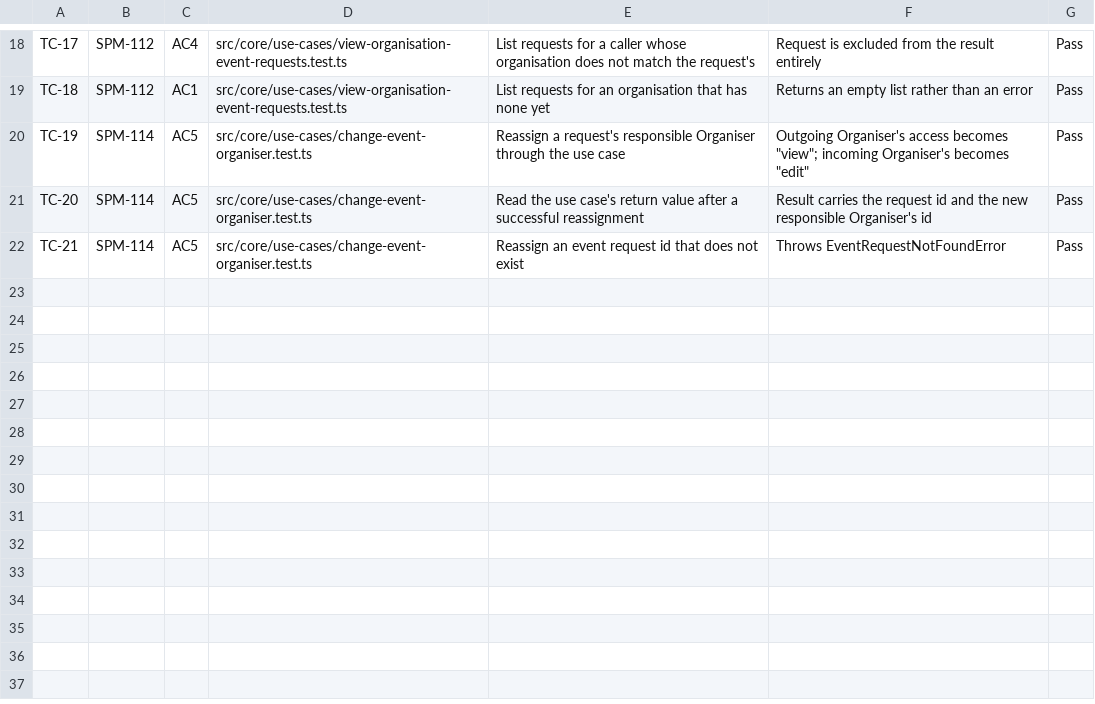
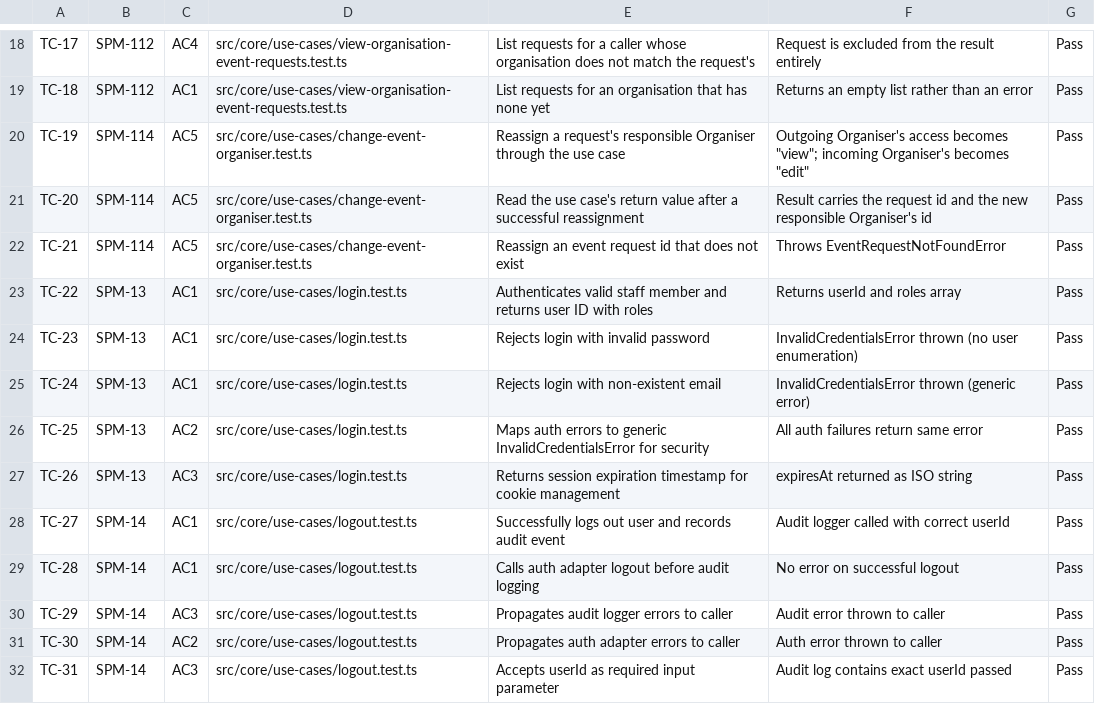
Before and after one commit to SPM-T6-Pygmies/connectsphere, a CSV file: docs/unit_tests.csv, drawn as a sheet; only a part is shown, gaps mark what is left out.

Commit message:
SPM-13 & SPM-14 Subtask 5: Complete Testing & Unit Tests
Add comprehensive unit tests for login and logout features:

Login (SPM-13):
- Remove TC-004 and TC-005 (role handling, early short-circuit)
- Renumber TC-006 → TC-004, TC-007 → TC-005
- 5 unit tests: valid auth, invalid password, non-existent email,
  error mapping, session expiration timestamp
- Tests use mock adapters, no DB/network required

Logout (SPM-14):
- Create logout.test.ts with 5 unit tests mirroring login pattern
- Tests: happy path logout, auth ordering, error propagation,
  userId input requirement
- Mock adapters for AuthPort and AuditLogger

Manual Tests:
- Create docs/testing/AUTH_MANUAL_TESTS.md combining login & logout
- 5 login manual tests: valid login, invalid password, non-existent
  email, cookie creation, session persistence
- 5 logout manual tests: happy path, browser back button, cookie
  clearing, audit record, route protection

CSV Registry:
- Update docs/unit_tests.csv with 10 entries (TC-22 through TC-31)
- Map automated unit tests to tickets and ACs
- All tests marked as Pass

Both login and logout features now fully tested (automated + manual).

```diff
--- a/docs/unit_tests.csv
+++ b/docs/unit_tests.csv
@@ -22 +22,11 @@ TC-20,SPM-114,AC5,src/core/use-cases/change-event-organiser.test.ts,Read the use
 TC-21,SPM-114,AC5,src/core/use-cases/change-event-organiser.test.ts,Reassign an event request id that does not exist,Throws EventRequestNotFoundError,Pass
+TC-22,SPM-13,AC1,src/core/use-cases/login.test.ts,Authenticates valid staff member and returns user ID with roles,Returns userId and roles array,Pass
+TC-23,SPM-13,AC1,src/core/use-cases/login.test.ts,Rejects login with invalid password,InvalidCredentialsError thrown (no user enumeration),Pass
+TC-24,SPM-13,AC1,src/core/use-cases/login.test.ts,Rejects login with non-existent email,InvalidCredentialsError thrown (generic error),Pass
+TC-25,SPM-13,AC2,src/core/use-cases/login.test.ts,Maps auth errors to generic InvalidCredentialsError for security,All auth failures return same error,Pass
+TC-26,SPM-13,AC3,src/core/use-cases/login.test.ts,Returns session expiration timestamp for cookie management,expiresAt returned as ISO string,Pass
+TC-27,SPM-14,AC1,src/core/use-cases/logout.test.ts,Successfully logs out user and records audit event,Audit logger called with correct userId,Pass
+TC-28,SPM-14,AC1,src/core/use-cases/logout.test.ts,Calls auth adapter logout before audit logging,No error on successful logout,Pass
+TC-29,SPM-14,AC3,src/core/use-cases/logout.test.ts,Propagates audit logger errors to caller,Audit error thrown to caller,Pass
+TC-30,SPM-14,AC2,src/core/use-cases/logout.test.ts,Propagates auth adapter errors to caller,Auth error thrown to caller,Pass
+TC-31,SPM-14,AC3,src/core/use-cases/logout.test.ts,Accepts userId as required input parameter,Audit log contains exact userId passed,Pass
```
Also changed, not shown: 3 other files.
